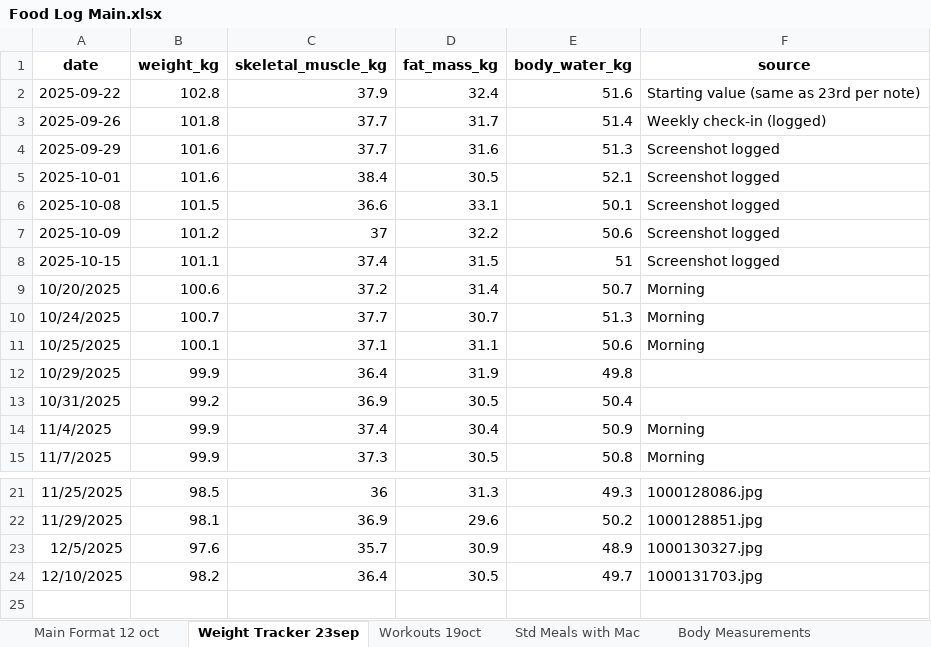
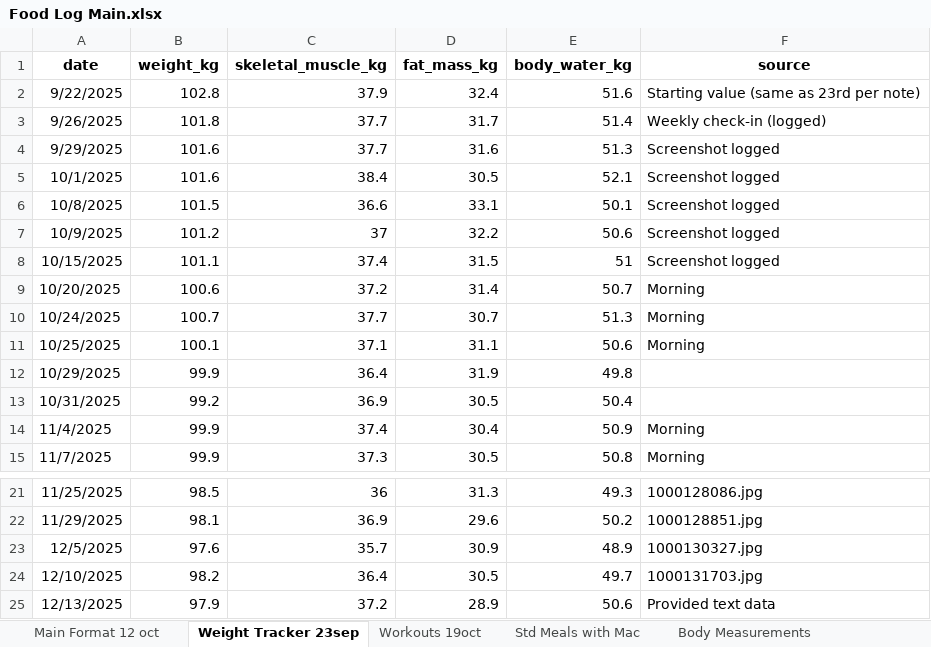
Before and after one commit to thestresspill/health_tracker, an Excel workbook: Food Log Main.xlsx, sheet Weight Tracker 23sep, drawn as a sheet; only a part is shown, gaps mark what is left out; values as stored, in another font and other column widths than the file's, no borders; the diff names each change by its address in the sheet, - before the commit and + after, or states it on an @@ line.

Commit message:
updated data 15dec

```diff
--- a/Food Log Main.xlsx (sheet Weight Tracker 23sep)
+++ b/Food Log Main.xlsx (sheet Weight Tracker 23sep)
-A2 (date): 2025-09-22
+A2 (date): 9/22/2025
-A3 (date): 2025-09-26
+A3 (date): 9/26/2025
-A4 (date): 2025-09-29
+A4 (date): 9/29/2025
-A5 (date): 2025-10-01
+A5 (date): 10/1/2025
-A6 (date): 2025-10-08
+A6 (date): 10/8/2025
-A7 (date): 2025-10-09
+A7 (date): 10/9/2025
-A8 (date): 2025-10-15
+A8 (date): 10/15/2025
+row 25: 12/13/2025 | 97.9 | 37.2 | 28.9 | 50.6 | Provided text data
```
Also changed, not shown: sheet Main Format 12 oct, sheet Workouts 19oct.
